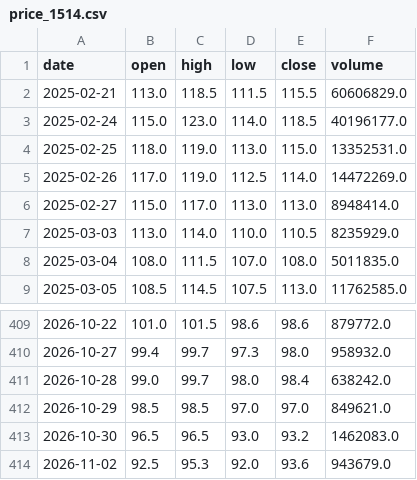
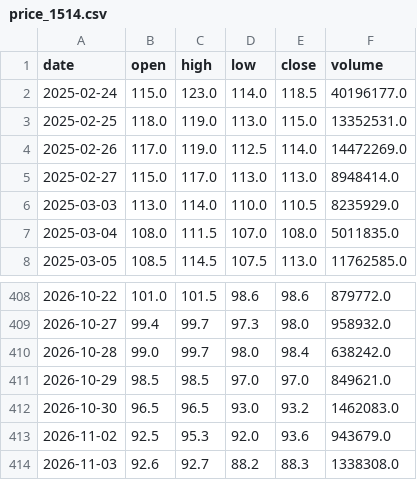
Before and after one commit to yang214639/tw-stock-daily, a CSV file: data/price_1514.csv, drawn as a sheet; only a part is shown, gaps mark what is left out.

```diff
--- a/data/price_1514.csv
+++ b/data/price_1514.csv
@@ -1,3 +1,2 @@
 date,open,high,low,close,volume
-2025-02-21,113.0,118.5,111.5,115.5,60606829.0
 2025-02-24,115.0,123.0,114.0,118.5,40196177.0
@@ -414 +413,2 @@ date,open,high,low,close,volume
 2026-11-02,92.5,95.3,92.0,93.6,943679.0
+2026-11-03,92.6,92.7,88.2,88.3,1338308.0
```
Also changed, not shown: data/price_2303.csv, data/price_2308.csv, 36 other files.
